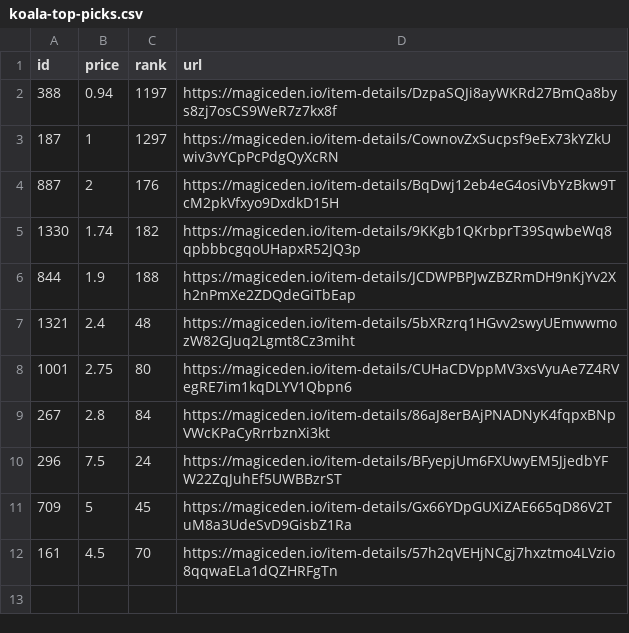
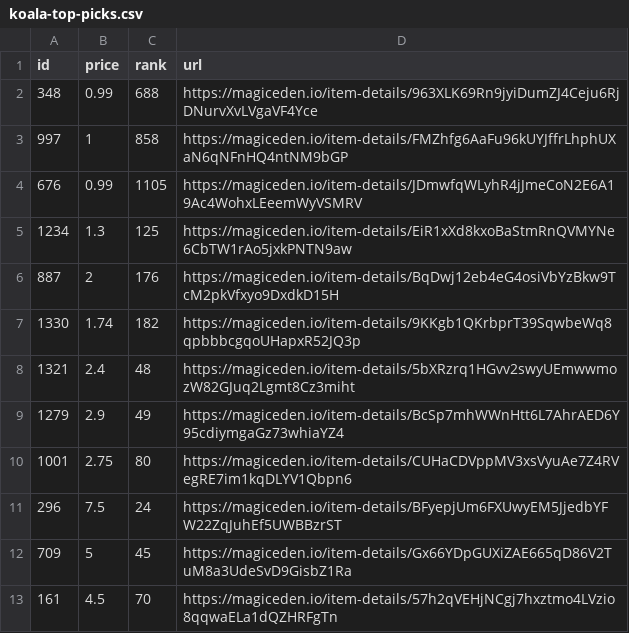
Before and after one commit to braposo/koala-monitor, a CSV file: koala-top-picks.csv, drawn as a sheet.

Commit message:
Flat: latest data (2021-11-09T03:39:36.779Z) {   "date": "2021-11-09T03:39:36.779Z",   "files": [     {       "name": "koala-data-processed.csv",       "deltaBytes": 1012,       "source": "https://api-mainnet.magiceden.io/rpc/getListedNFTsByQuery?q=%7B%22%24match%22%3A%7B%22collectionSymbol%22%3A%22koala_klubhouse%22%7D%2C%22%24sort%22%3A%7B%22takerAmount%22%3A1%2C%22createdAt%22%3A-1%7D%2C%22%24skip%22%3A0%2C%22%24limit%22%3A5000%7D"     },     {       "name": "koala-top-picks.csv",       "deltaBytes": 94,       "source": "https://api-mainnet.magiceden.io/rpc/getListedNFTsByQuery?q=%7B%22%24match%22%3A%7B%22collectionSymbol%22%3A%22koala_klubhouse%22%7D%2C%22%24sort%22%3A%7B%22takerAmount%22%3A1%2C%22createdAt%22%3A-1%7D%2C%22%24skip%22%3A0%2C%22%24limit%22%3A5000%7D"     }   ] }

```diff
--- a/koala-top-picks.csv
+++ b/koala-top-picks.csv
@@ -1,10 +1,11 @@
 id,price,rank,url
-388,0.94,1197,https://magiceden.io/item-details/DzpaSQJi8ayWKRd27BmQa8bys8zj7osCS9WeR7z7kx8f
-187,1,1297,https://magiceden.io/item-details/CownovZxSucpsf9eEx73kYZkUwiv3vYCpPcPdgQyXcRN
+348,0.99,688,https://magiceden.io/item-details/963XLK69Rn9jyiDumZJ4Ceju6RjDNurvXvLVgaVF4Yce
+997,1,858,https://magiceden.io/item-details/FMZhfg6AaFu96kUYJffrLhphUXaN6qNFnHQ4ntNM9bGP
+676,0.99,1105,https://magiceden.io/item-details/JDmwfqWLyhR4jJmeCoN2E6A19Ac4WohxLEeemWyVSMRV
+1234,1.3,125,https://magiceden.io/item-details/EiR1xXd8kxoBaStmRnQVMYNe6CbTW1rAo5jxkPNTN9aw
 887,2,176,https://magiceden.io/item-details/BqDwj12eb4eG4osiVbYzBkw9TcM2pkVfxyo9DxdkD15H
 1330,1.74,182,https://magiceden.io/item-details/9KKgb1QKrbprT39SqwbeWq8qpbbbcgqoUHapxR52JQ3p
-844,1.9,188,https://magiceden.io/item-details/JCDWPBPJwZBZRmDH9nKjYv2Xh2nPmXe2ZDQdeGiTbEap
 1321,2.4,48,https://magiceden.io/item-details/5bXRzrq1HGvv2swyUEmwwmozW82GJuq2Lgmt8Cz3miht
+1279,2.9,49,https://magiceden.io/item-details/BcSp7mhWWnHtt6L7AhrAED6Y95cdiymgaGz73whiaYZ4
 1001,2.75,80,https://magiceden.io/item-details/CUHaCDVppMV3xsVyuAe7Z4RVegRE7im1kqDLYV1Qbpn6
-267,2.8,84,https://magiceden.io/item-details/86aJ8erBAjPNADNyK4fqpxBNpVWcKPaCyRrrbznXi3kt
 296,7.5,24,https://magiceden.io/item-details/BFyepjUm6FXUwyEM5JjedbYFW22ZqJuhEf5UWBBzrST
```
Also changed, not shown: koala-data-processed.csv.
